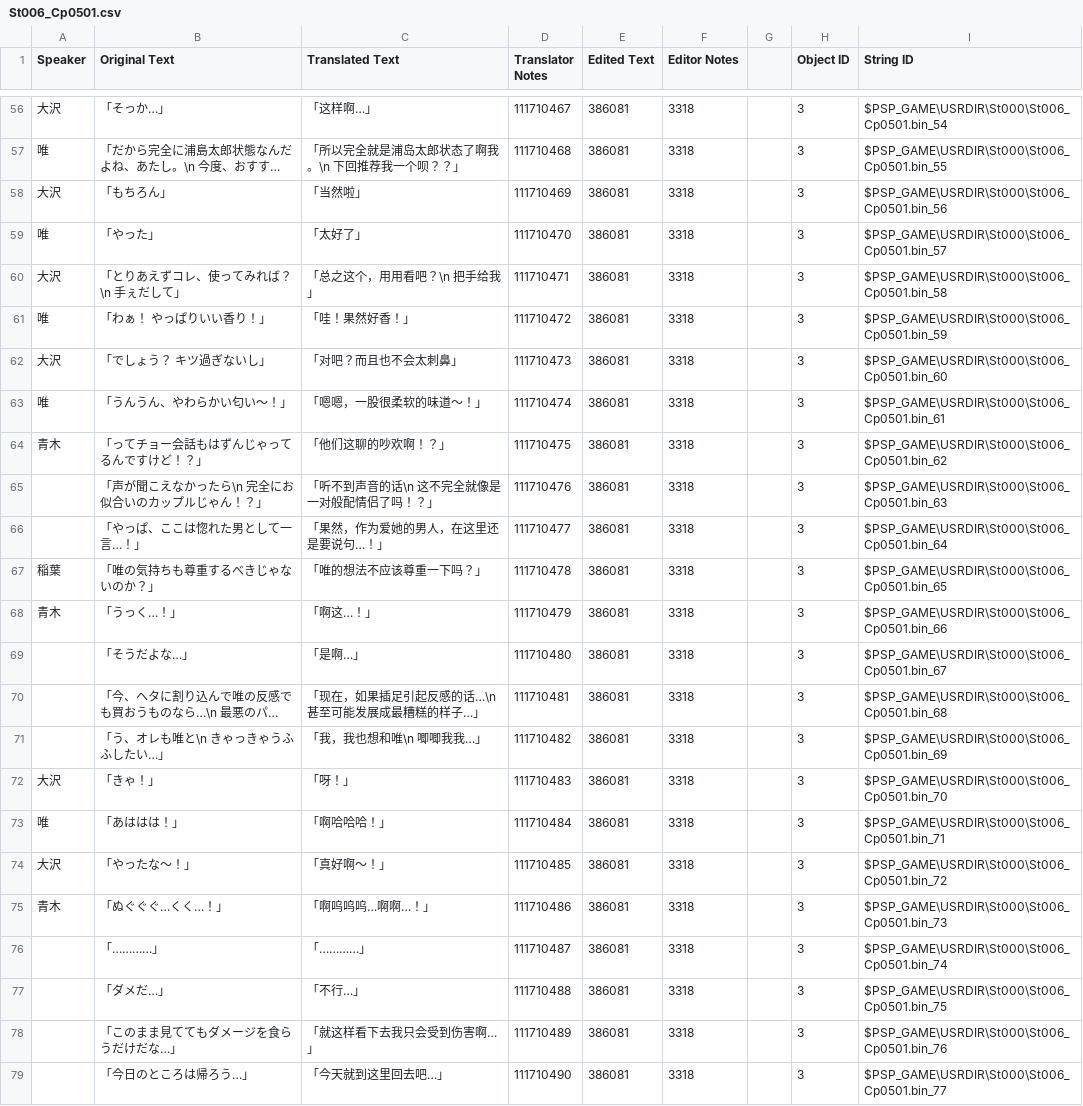
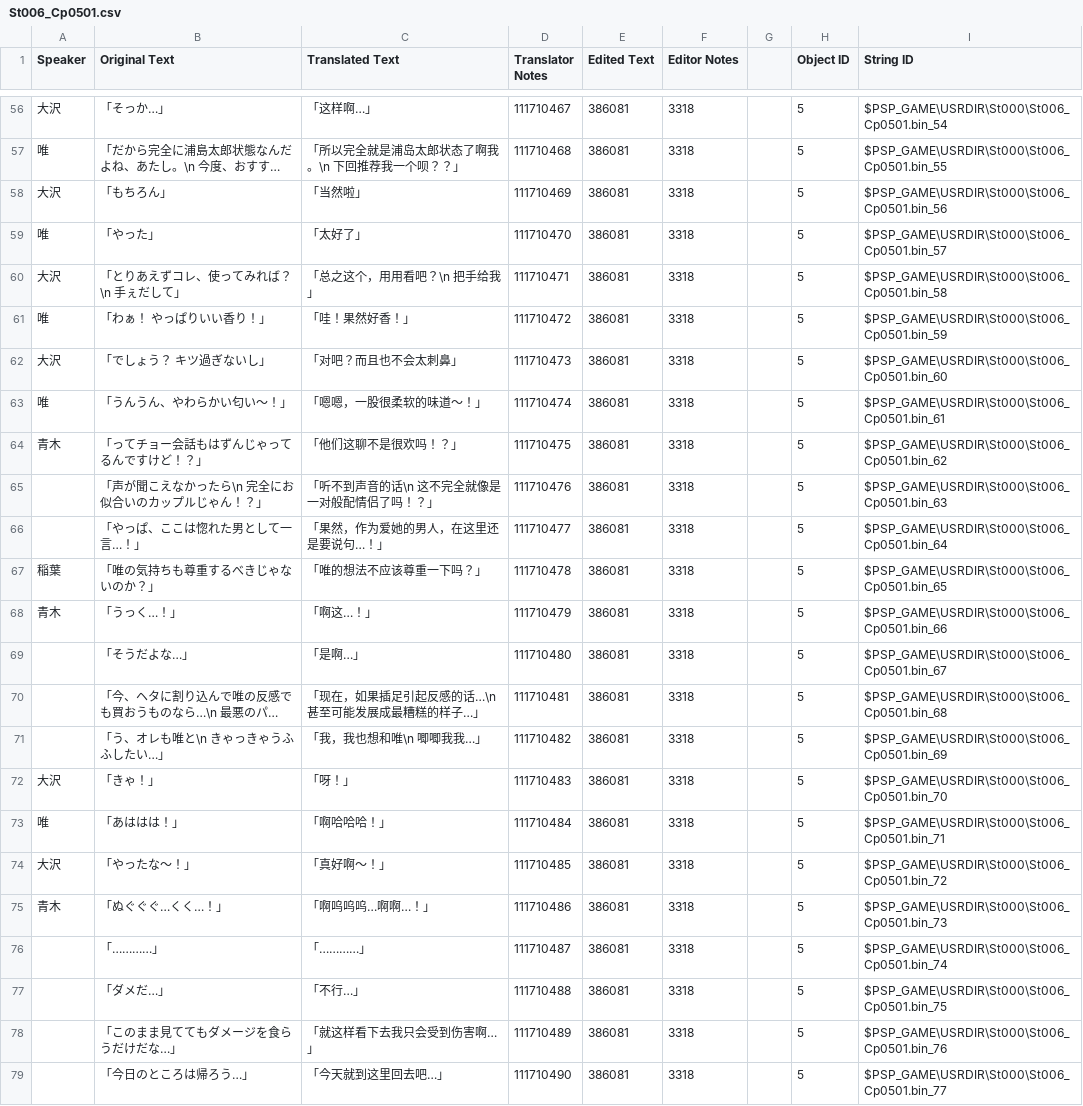
Before and after one commit to kotori-bbt/kkrcyrCN, a CSV file: csv/St006_Cp0501.csv, drawn as a sheet; only a part is shown, gaps mark what is left out; long unchanged cells end in …; the diff covers the shown part only; the diff names each change by its address in the sheet, - before the commit and + after, or states it on an @@ line.

```diff
--- a/csv/St006_Cp0501.csv
+++ b/csv/St006_Cp0501.csv
-H56:H79 (Object ID): 3
+H56:H79 (Object ID): 5
-C64 (Translated Text): 「他们这聊的吵欢啊！？」
+C64 (Translated Text): 「他们这聊不是很欢吗！？」
```
Also changed, not shown: 57 edited cells elsewhere in this file, csv/St000_Cp15B1.csv, csv/St003_Cp0601.csv, 37 other files.
